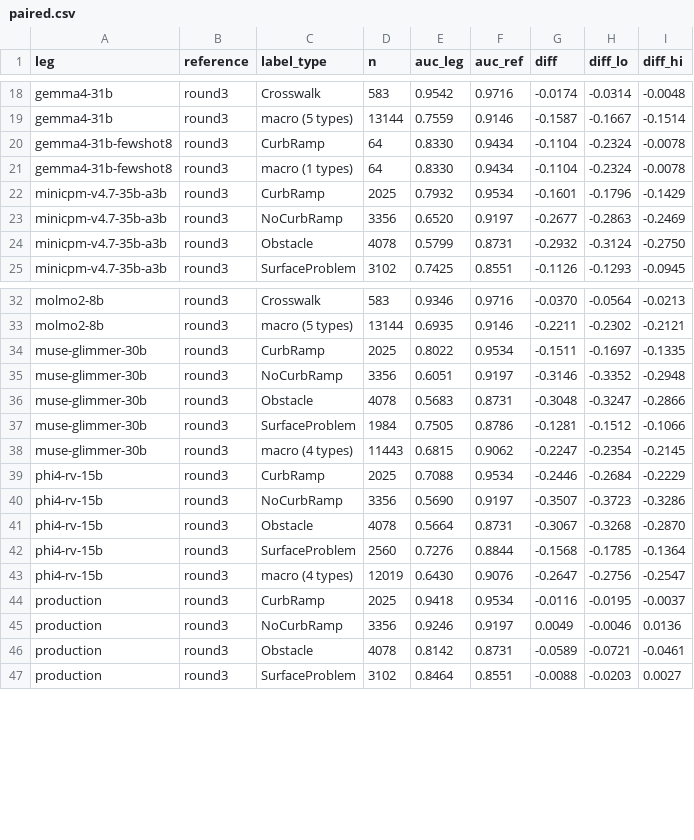
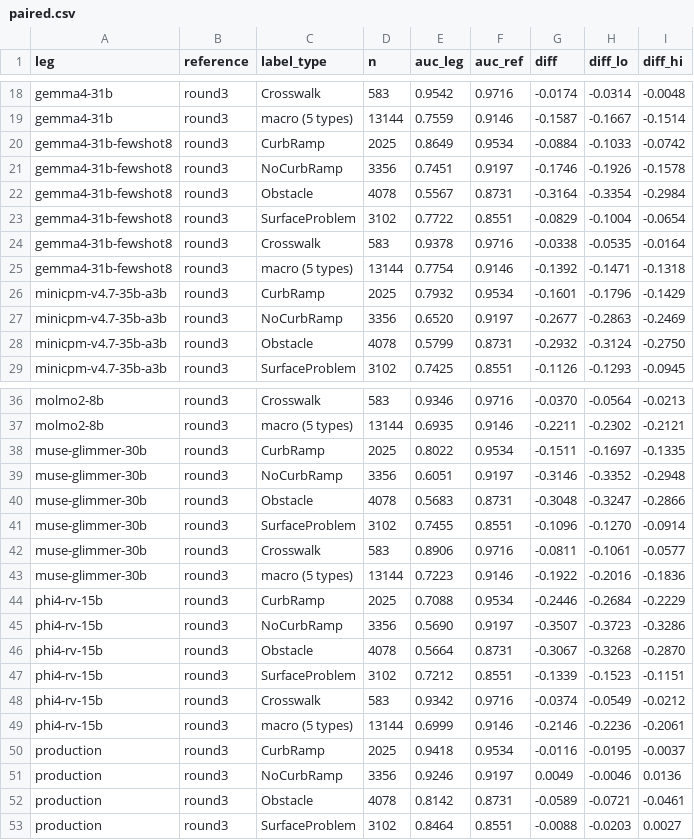
Before and after one commit to ProjectSidewalk/sidewalk-validator-ai, a CSV file: docs/vlm-scoreboard/paired.csv, drawn as a sheet; only a part is shown, gaps mark what is left out.

```diff
--- a/docs/vlm-scoreboard/paired.csv
+++ b/docs/vlm-scoreboard/paired.csv
@@ -19,4 +19,8 @@ gemma4-31b,round3,Crosswalk,583,0.9542,0.9716,-0.0174,-0.0314,-0.0048
 gemma4-31b,round3,macro (5 types),13144,0.7559,0.9146,-0.1587,-0.1667,-0.1514
-gemma4-31b-fewshot8,round3,CurbRamp,64,0.8330,0.9434,-0.1104,-0.2324,-0.0078
-gemma4-31b-fewshot8,round3,macro (1 types),64,0.8330,0.9434,-0.1104,-0.2324,-0.0078
+gemma4-31b-fewshot8,round3,CurbRamp,2025,0.8649,0.9534,-0.0884,-0.1033,-0.0742
+gemma4-31b-fewshot8,round3,NoCurbRamp,3356,0.7451,0.9197,-0.1746,-0.1926,-0.1578
+gemma4-31b-fewshot8,round3,Obstacle,4078,0.5567,0.8731,-0.3164,-0.3354,-0.2984
+gemma4-31b-fewshot8,round3,SurfaceProblem,3102,0.7722,0.8551,-0.0829,-0.1004,-0.0654
+gemma4-31b-fewshot8,round3,Crosswalk,583,0.9378,0.9716,-0.0338,-0.0535,-0.0164
+gemma4-31b-fewshot8,round3,macro (5 types),13144,0.7754,0.9146,-0.1392,-0.1471,-0.1318
 minicpm-v4.7-35b-a3b,round3,CurbRamp,2025,0.7932,0.9534,-0.1601,-0.1796,-0.1429
@@ -36,4 +40,5 @@ muse-glimmer-30b,round3,NoCurbRamp,3356,0.6051,0.9197,-0.3146,-0.3352,-0.2948
 muse-glimmer-30b,round3,Obstacle,4078,0.5683,0.8731,-0.3048,-0.3247,-0.2866
-muse-glimmer-30b,round3,SurfaceProblem,1984,0.7505,0.8786,-0.1281,-0.1512,-0.1066
-muse-glimmer-30b,round3,macro (4 types),11443,0.6815,0.9062,-0.2247,-0.2354,-0.2145
+muse-glimmer-30b,round3,SurfaceProblem,3102,0.7455,0.8551,-0.1096,-0.1270,-0.0914
+muse-glimmer-30b,round3,Crosswalk,583,0.8906,0.9716,-0.0811,-0.1061,-0.0577
+muse-glimmer-30b,round3,macro (5 types),13144,0.7223,0.9146,-0.1922,-0.2016,-0.1836
 phi4-rv-15b,round3,CurbRamp,2025,0.7088,0.9534,-0.2446,-0.2684,-0.2229
@@ -41,4 +46,5 @@ phi4-rv-15b,round3,NoCurbRamp,3356,0.5690,0.9197,-0.3507,-0.3723,-0.3286
 phi4-rv-15b,round3,Obstacle,4078,0.5664,0.8731,-0.3067,-0.3268,-0.2870
-phi4-rv-15b,round3,SurfaceProblem,2560,0.7276,0.8844,-0.1568,-0.1785,-0.1364
-phi4-rv-15b,round3,macro (4 types),12019,0.6430,0.9076,-0.2647,-0.2756,-0.2547
+phi4-rv-15b,round3,SurfaceProblem,3102,0.7212,0.8551,-0.1339,-0.1523,-0.1151
+phi4-rv-15b,round3,Crosswalk,583,0.9342,0.9716,-0.0374,-0.0549,-0.0212
+phi4-rv-15b,round3,macro (5 types),13144,0.6999,0.9146,-0.2146,-0.2236,-0.2061
 production,round3,CurbRamp,2025,0.9418,0.9534,-0.0116,-0.0195,-0.0037
```
Also changed, not shown: docs/vlm-scoreboard/board.csv, docs/vlm-scoreboard/coverage.csv, 10 other files.
